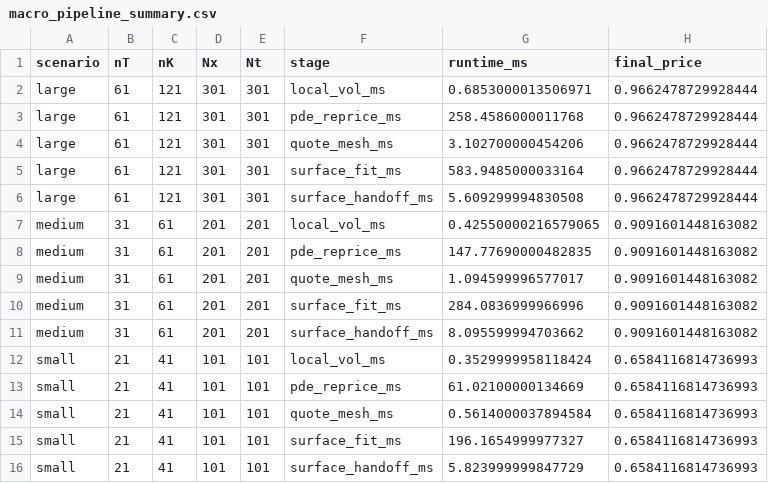
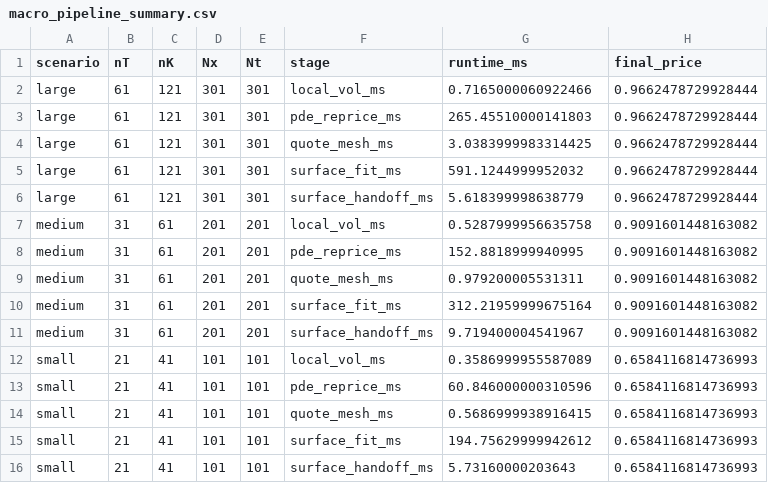
Before and after one commit to willemk-stack/option-pricing-library, a CSV file: benchmarks/artifacts/macro_pipeline_summary.csv, drawn as a sheet.

```diff
--- a/benchmarks/artifacts/macro_pipeline_summary.csv
+++ b/benchmarks/artifacts/macro_pipeline_summary.csv
@@ -1,16 +1,16 @@
 scenario,nT,nK,Nx,Nt,stage,runtime_ms,final_price
-large,61,121,301,301,local_vol_ms,0.6853000013506971,0.9662478729928444
-large,61,121,301,301,pde_reprice_ms,258.4586000011768,0.9662478729928444
-large,61,121,301,301,quote_mesh_ms,3.102700000454206,0.9662478729928444
-large,61,121,301,301,surface_fit_ms,583.9485000033164,0.9662478729928444
-large,61,121,301,301,surface_handoff_ms,5.609299994830508,0.9662478729928444
-medium,31,61,201,201,local_vol_ms,0.42550000216579065,0.9091601448163082
-medium,31,61,201,201,pde_reprice_ms,147.77690000482835,0.9091601448163082
-medium,31,61,201,201,quote_mesh_ms,1.094599996577017,0.9091601448163082
-medium,31,61,201,201,surface_fit_ms,284.0836999966996,0.9091601448163082
-medium,31,61,201,201,surface_handoff_ms,8.095599994703662,0.9091601448163082
-small,21,41,101,101,local_vol_ms,0.3529999958118424,0.6584116814736993
-small,21,41,101,101,pde_reprice_ms,61.02100000134669,0.6584116814736993
-small,21,41,101,101,quote_mesh_ms,0.5614000037894584,0.6584116814736993
-small,21,41,101,101,surface_fit_ms,196.1654999977327,0.6584116814736993
-small,21,41,101,101,surface_handoff_ms,5.823999999847729,0.6584116814736993
+large,61,121,301,301,local_vol_ms,0.7165000060922466,0.9662478729928444
+large,61,121,301,301,pde_reprice_ms,265.45510000141803,0.9662478729928444
+large,61,121,301,301,quote_mesh_ms,3.0383999983314425,0.9662478729928444
+large,61,121,301,301,surface_fit_ms,591.1244999952032,0.9662478729928444
+large,61,121,301,301,surface_handoff_ms,5.618399998638779,0.9662478729928444
+medium,31,61,201,201,local_vol_ms,0.5287999956635758,0.9091601448163082
+medium,31,61,201,201,pde_reprice_ms,152.8818999940995,0.9091601448163082
+medium,31,61,201,201,quote_mesh_ms,0.979200005531311,0.9091601448163082
+medium,31,61,201,201,surface_fit_ms,312.21959999675164,0.9091601448163082
+medium,31,61,201,201,surface_handoff_ms,9.719400004541967,0.9091601448163082
+small,21,41,101,101,local_vol_ms,0.3586999955587089,0.6584116814736993
+small,21,41,101,101,pde_reprice_ms,60.846000000310596,0.6584116814736993
+small,21,41,101,101,quote_mesh_ms,0.5686999938916415,0.6584116814736993
+small,21,41,101,101,surface_fit_ms,194.75629999942612,0.6584116814736993
+small,21,41,101,101,surface_handoff_ms,5.73160000203643,0.6584116814736993
```
Also changed, not shown: benchmarks/artifacts/iv_scalar_scenarios.csv, 43 other files.
